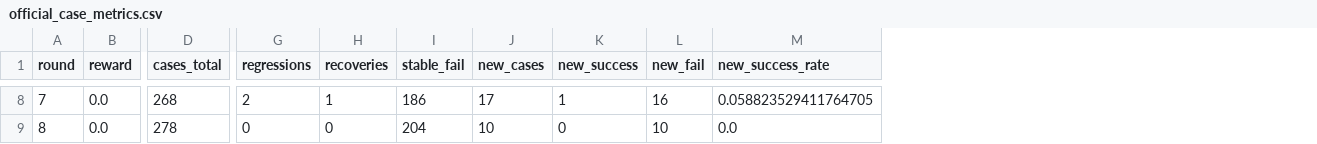
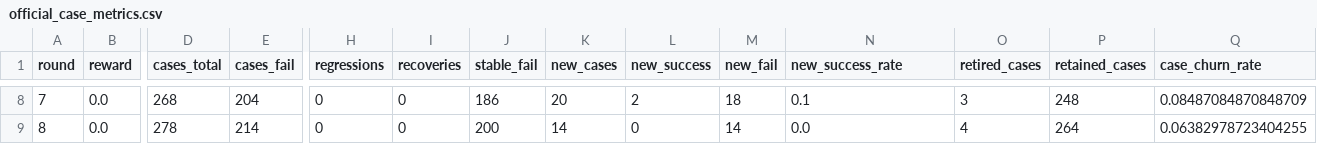
Before and after one commit to WarpRomo/amplio-bench, a CSV file: results/reference-gpt54mini/official_case_metrics.csv, drawn as a sheet; only a part is shown, gaps mark what is left out; addresses are those after the commit; the diff covers the shown part only; the diff names each change by its address in the sheet, - before the commit and + after, or states it on an @@ line.

```diff
--- a/results/reference-gpt54mini/official_case_metrics.csv
+++ b/results/reference-gpt54mini/official_case_metrics.csv
+column E (cases_fail), rows 8-9: 204 | 214
+column O (retired_cases), rows 8-9: 3 | 4
+column P (retained_cases), rows 8-9: 248 | 264
+column Q (case_churn_rate), rows 8-9: 0.08487084870848709 | 0.06382978723404255
-H8 (regressions): 2
+H8 (regressions): 0
-I8 (recoveries): 1
+I8 (recoveries): 0
-K8 (new_cases): 17
+K8 (new_cases): 20
-L8 (new_success): 1
+L8 (new_success): 2
-M8 (new_fail): 16
+M8 (new_fail): 18
-N8 (new_success_rate): 0.058823529411764705
+N8 (new_success_rate): 0.1
-J9 (stable_fail): 204
+J9 (stable_fail): 200
-K9 (new_cases): 10
+K9 (new_cases): 14
-M9 (new_fail): 10
+M9 (new_fail): 14
```
Also changed, not shown: 25 edited cells elsewhere in this file, results/jobforge-dag-runner-gpt54mini/difficulty/adaptation_difficulty.csv, results/jobforge-dag-runner-gpt54mini/round_metrics.csv, 36 other files.
